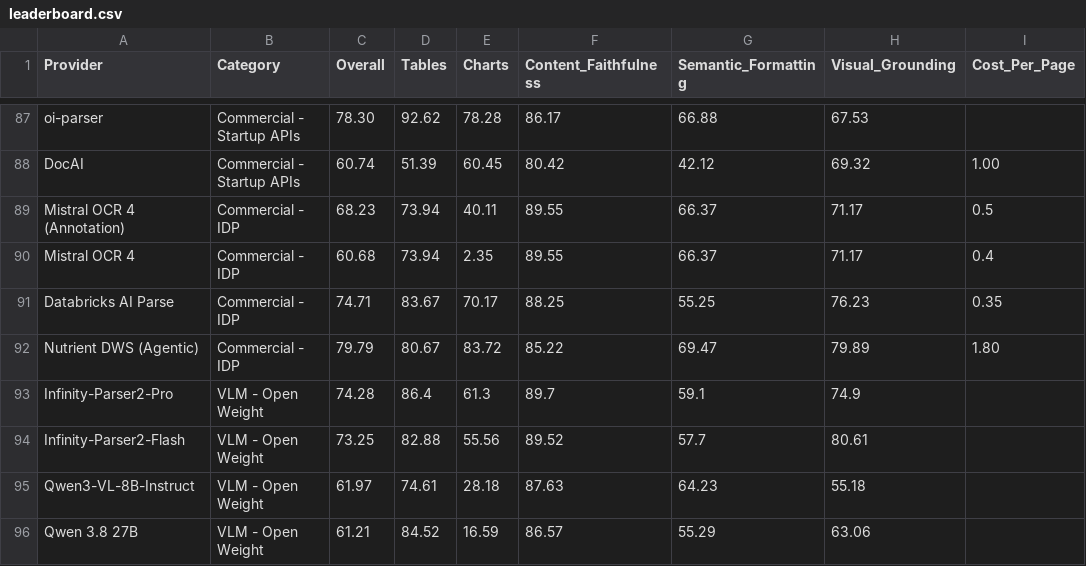
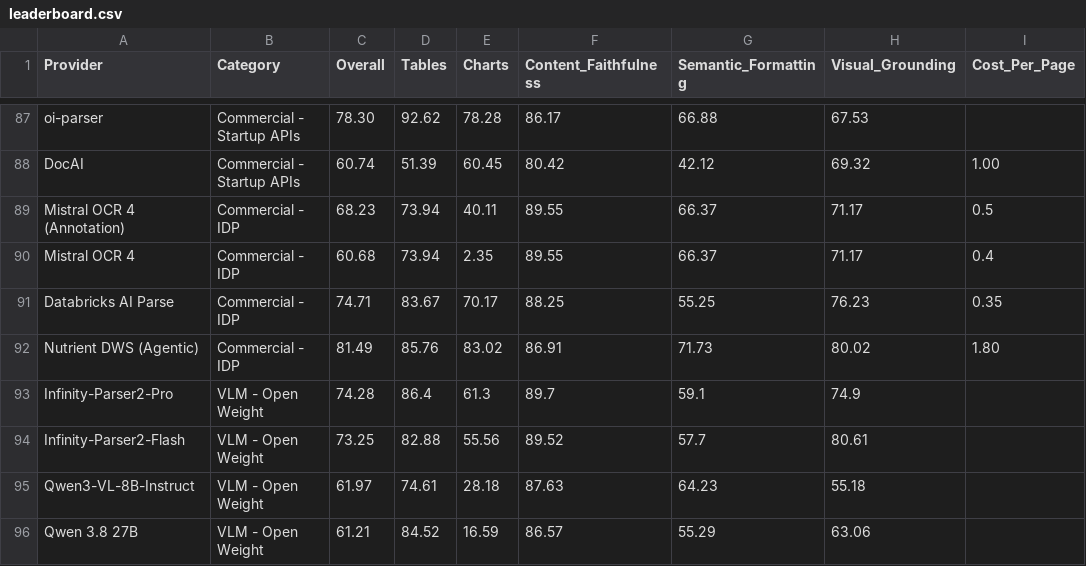
Before and after one commit to PSPDFKit-labs/ParseBench, a CSV file: leaderboard.csv, drawn as a sheet; only a part is shown, gaps mark what is left out; the diff names each change by its address in the sheet, - before the commit and + after, or states it on an @@ line.

```diff
--- a/leaderboard.csv
+++ b/leaderboard.csv
-C92 (Overall): 79.79
+C92 (Overall): 81.49
-D92 (Tables): 80.67
+D92 (Tables): 85.76
-E92 (Charts): 83.72
+E92 (Charts): 83.02
-F92 (Content_Faithfulness): 85.22
+F92 (Content_Faithfulness): 86.91
-G92 (Semantic_Formatting): 69.47
+G92 (Semantic_Formatting): 71.73
-H92 (Visual_Grounding): 79.89
+H92 (Visual_Grounding): 80.02
```
Also changed, not shown: 1 other file.
